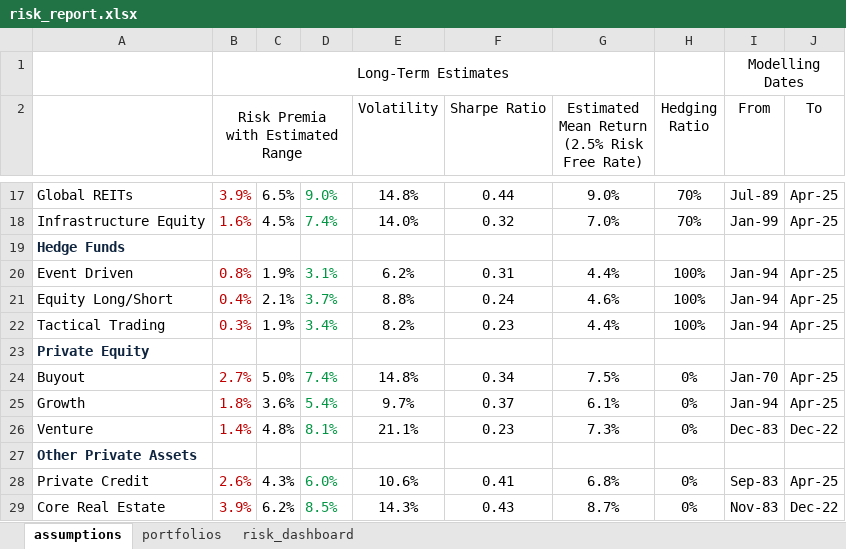
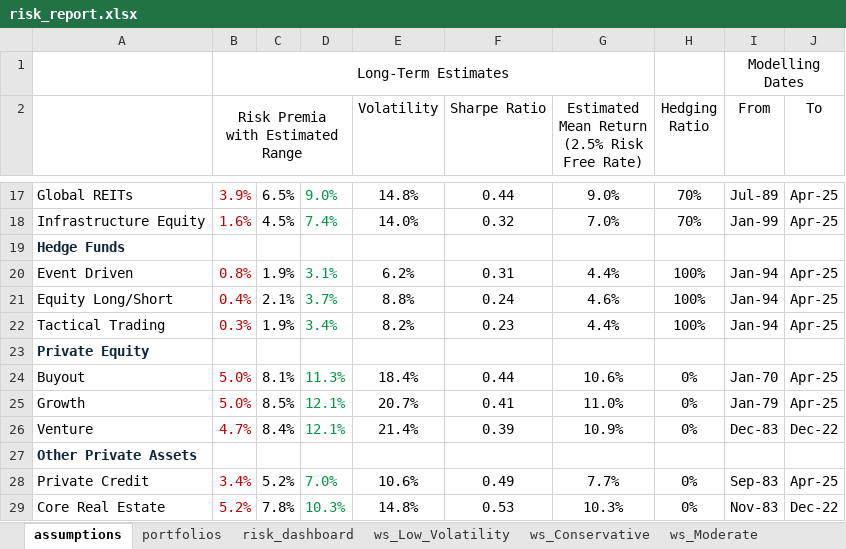
Before and after one commit to fabarker/epsilon-phi, an Excel workbook: epsilon-phi-core/src/python/epsilonPhi/core/reporting/risk_report.xlsx, sheet assumptions, drawn as a sheet; only a part is shown, gaps mark what is left out; values as stored, in another font and other column widths than the file's, no borders; the diff covers the shown part only; the diff names each change by its address in the sheet, - before the commit and + after, or states it on an @@ line.

Commit message:
Reporting for wealth simulation charts + start adding He Kelly and Manela Capital Ratio Factor

```diff
--- a/epsilon-phi-core/src/python/epsilonPhi/core/reporting/risk_report.xlsx (sheet assumptions)
+++ b/epsilon-phi-core/src/python/epsilonPhi/core/reporting/risk_report.xlsx (sheet assumptions)
+sheet tab: ws_Low_Volatility
+sheet tab: ws_Conservative
+sheet tab: ws_Moderate
-B24 (Risk Premia with Estimated Range): 2.7%
+B24 (Risk Premia with Estimated Range): 5.0%
-C24: 5.0%
+C24: 8.1%
-D24: 7.4%
+D24: 11.3%
-E24 (Volatility): 14.8%
+E24 (Volatility): 18.4%
-F24 (Sharpe Ratio): 0.34
+F24 (Sharpe Ratio): 0.44
-G24: 7.5%
+G24: 10.6%
-B25 (Risk Premia with Estimated Range): 1.8%
+B25 (Risk Premia with Estimated Range): 5.0%
-C25: 3.6%
+C25: 8.5%
-D25: 5.4%
+D25: 12.1%
-E25 (Volatility): 9.7%
+E25 (Volatility): 20.7%
-F25 (Sharpe Ratio): 0.37
+F25 (Sharpe Ratio): 0.41
-G25: 6.1%
+G25: 11.0%
-I25 (From): Jan-94
+I25 (From): Jan-79
-B26 (Risk Premia with Estimated Range): 1.4%
+B26 (Risk Premia with Estimated Range): 4.7%
-C26: 4.8%
+C26: 8.4%
-D26: 8.1%
+D26: 12.1%
-E26 (Volatility): 21.1%
+E26 (Volatility): 21.4%
-F26 (Sharpe Ratio): 0.23
+F26 (Sharpe Ratio): 0.39
-G26: 7.3%
+G26: 10.9%
-B28 (Risk Premia with Estimated Range): 2.6%
+B28 (Risk Premia with Estimated Range): 3.4%
-C28: 4.3%
+C28: 5.2%
-D28: 6.0%
+D28: 7.0%
-F28 (Sharpe Ratio): 0.41
+F28 (Sharpe Ratio): 0.49
-G28: 6.8%
+G28: 7.7%
-B29 (Risk Premia with Estimated Range): 3.9%
+B29 (Risk Premia with Estimated Range): 5.2%
-C29: 6.2%
+C29: 7.8%
-D29: 8.5%
+D29: 10.3%
-E29 (Volatility): 14.3%
+E29 (Volatility): 14.8%
-F29 (Sharpe Ratio): 0.43
+F29 (Sharpe Ratio): 0.53
-G29: 8.7%
+G29: 10.3%
```
Also changed, not shown: 8 edited cells elsewhere in this sheet, sheet risk_dashboard, sheet portfolios, other sheet tabs, charts or pictures, epsilon-phi-core/src/python/epsilonPhi/core/dataModel/dataSources/futures/futures_info/CL_.xlsx, epsilon-phi-core/src/python/epsilonPhi/core/reporting/formatted_excel.xlsx, 52 other files.
